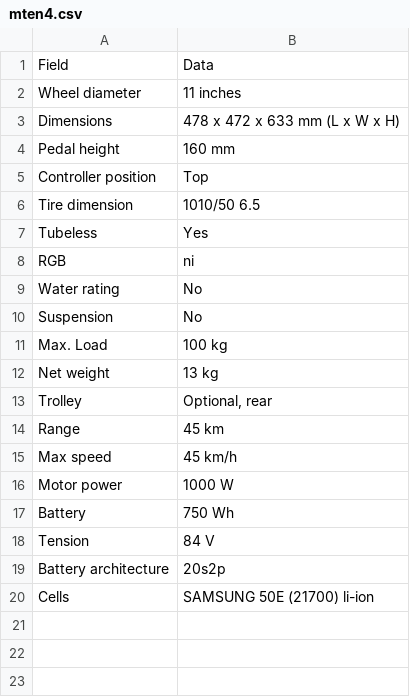
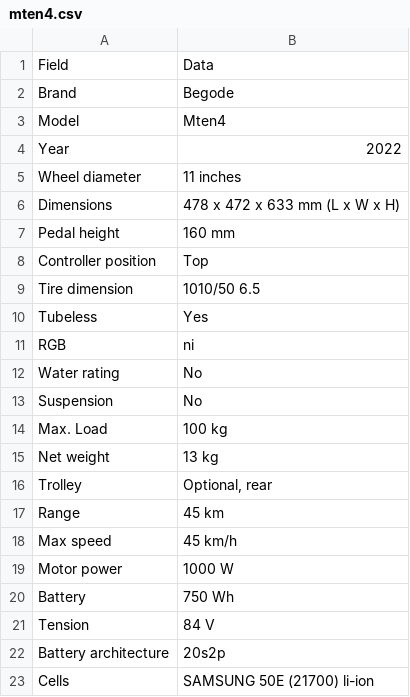
Before and after one commit to Tritbool/EUC_core, a CSV file: specs/mten4.csv, drawn as a sheet; the diff names each change by its address in the sheet, - before the commit and + after, or states it on an @@ line.

```diff
--- a/specs/mten4.csv
+++ b/specs/mten4.csv
+row 2: Brand | Begode
+row 3: Model | Mten4
+row 4: Year | 2022
```
Also changed, not shown: specs/blitz.csv, specs/master_pro_V2.csv, 12 other files.
